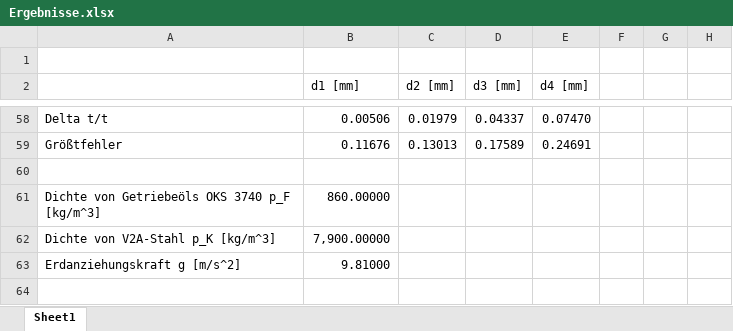
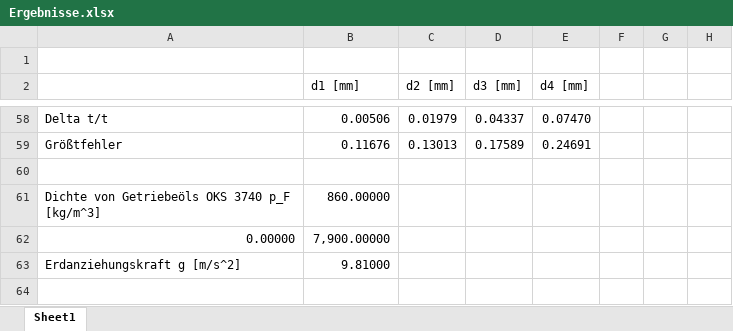
Before and after one commit to mowi12/university, an Excel workbook: Physik/Praktikum/Versuch Viskosität/Ergebnisse.xlsx, sheet Sheet1, drawn as a sheet; only a part is shown, gaps mark what is left out; values as stored, in another font and other column widths than the file's, no borders; charts and pictures not drawn; the diff names each change by its address in the sheet, - before the commit and + after, or states it on an @@ line.

Commit message:
feat: Add first part of Viskosität protocol

```diff
--- a/Physik/Praktikum/Versuch Viskosität/Ergebnisse.xlsx (sheet Sheet1)
+++ b/Physik/Praktikum/Versuch Viskosität/Ergebnisse.xlsx (sheet Sheet1)
-A62: Dichte von V2A-Stahl p_K [kg/m^3]
+A62: 0.00000
```
Also changed, not shown: charts or pictures, 9 other files.
